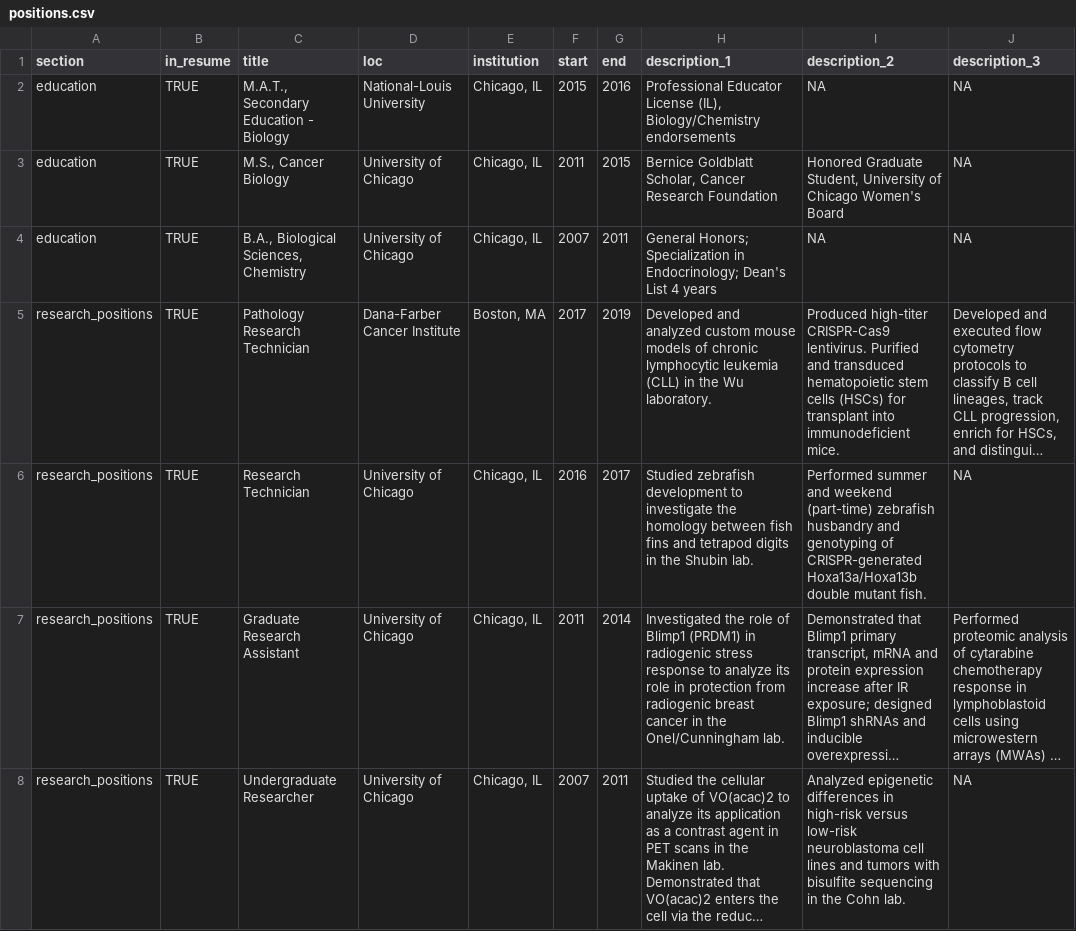
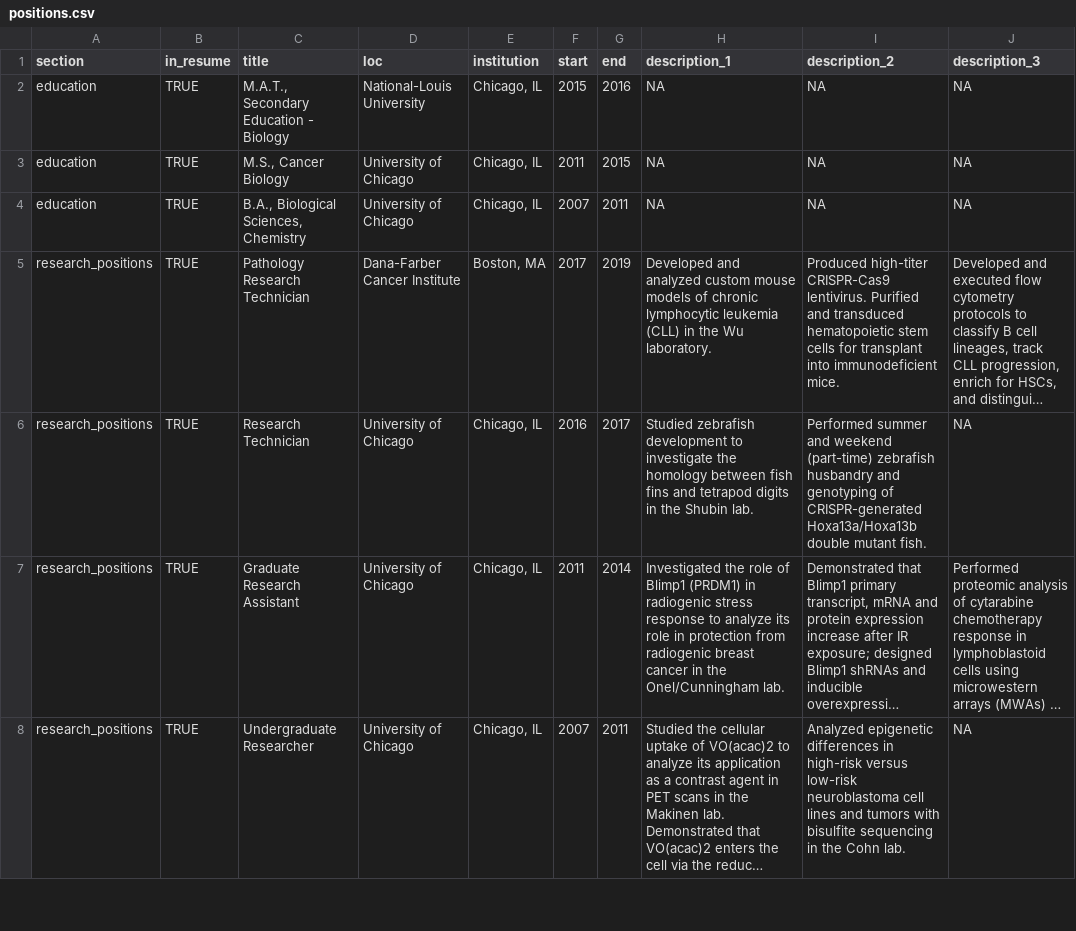
Before and after one commit to gillsignals/cv, a CSV file: positions.csv, drawn as a sheet; only a part is shown; long unchanged cells end in …; the diff covers the shown part only; the diff names each change by its address in the sheet, - before the commit and + after, or states it on an @@ line.

Commit message:
Finishing CV format, creating condensed 2 page resume.

```diff
--- a/positions.csv
+++ b/positions.csv
-H2 (description_1): Professional Educator License (IL), Biology/Chemistry endorsements
+H2 (description_1): NA
-H3 (description_1): Bernice Goldblatt Scholar, Cancer Research Foundation
+H3 (description_1): NA
-I3 (description_2): Honored Graduate Student, University of Chicago Women's Board
+I3 (description_2): NA
-H4 (description_1): General Honors; Specialization in Endocrinology; Dean's List 4 years
+H4 (description_1): NA
-I5 (description_2): …stem cells (HSCs) for transplant…
+I5 (description_2): …stem cells for transplant…
```
Also changed, not shown: 1 removed row and 5 edited cells elsewhere in this file, 9 other files.
